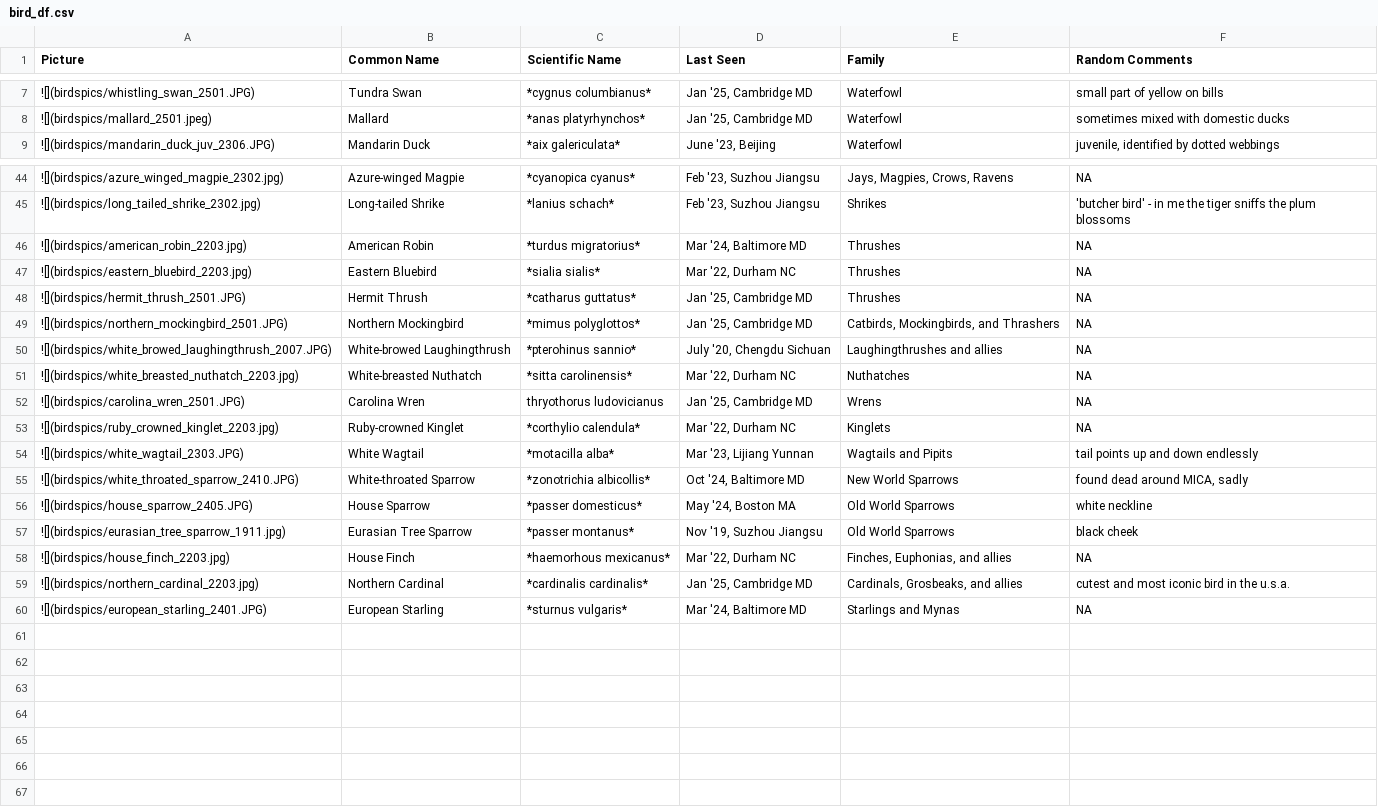
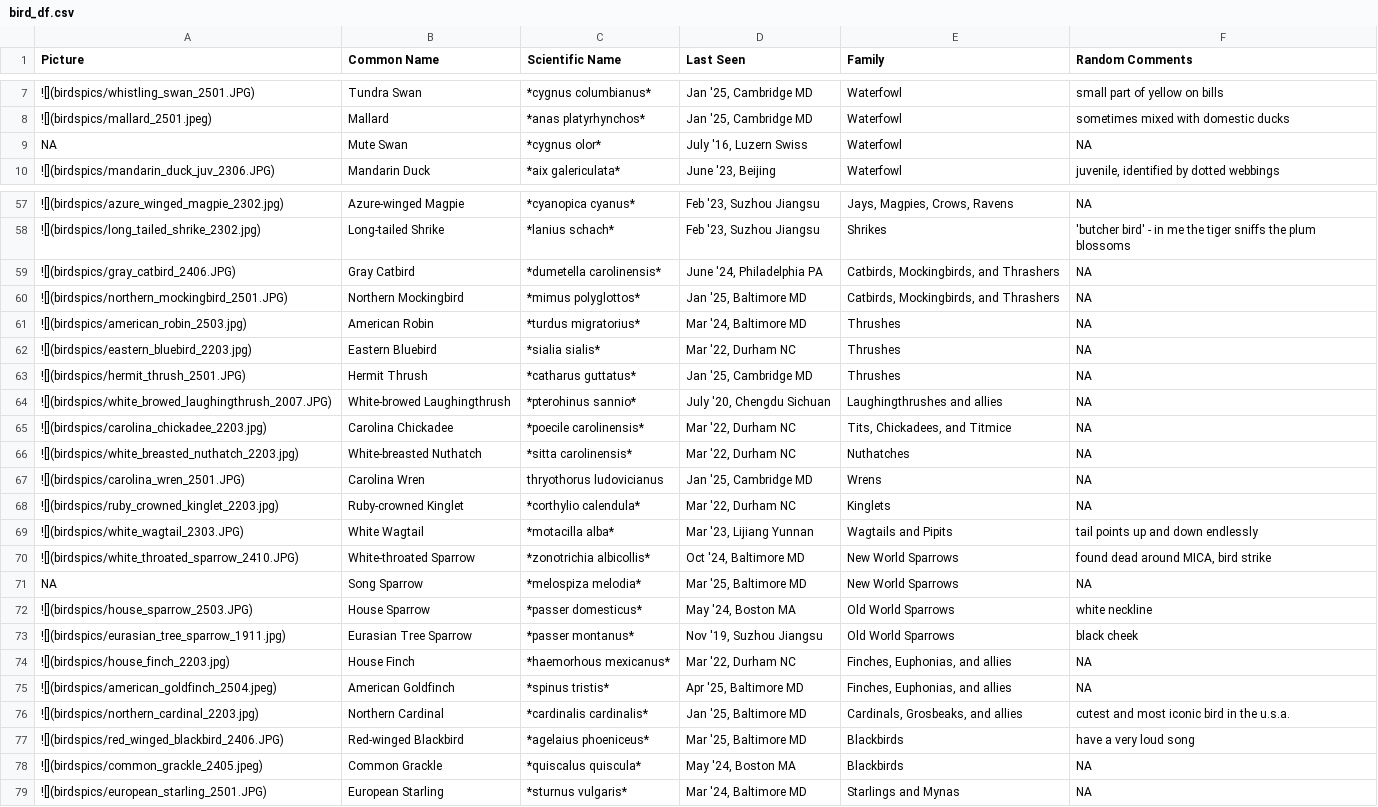
Before and after one commit to yunyi-ru/quarto-blog, a CSV file: projects/all_about_birding/bird_df.csv, drawn as a sheet; only a part is shown, gaps mark what is left out; removed rows and columns are numbered as before the commit, all else as after; the diff covers the shown part only; the diff names each change by its address in the sheet, - before the commit and + after, or states it on an @@ line.

```diff
--- a/projects/all_about_birding/bird_df.csv
+++ b/projects/all_about_birding/bird_df.csv
+row 9: NA | Mute Swan | *cygnus olor* | July '16, Luzern Swiss | Waterfowl | NA
+row 59: ![](birdspics/gray_catbird_2406.JPG) | Gray Catbird | *dumetella carolinensis* | June '24, Philadelphia PA | Catbirds, Mockingbirds, and Thrashers | NA
+row 60: ![](birdspics/northern_mockingbird_2501.JPG) | Northern Mockingbird | *mimus polyglottos* | Jan '25, Baltimore MD | Catbirds, Mockingbirds, and Thrashers | NA
-A61 (Picture): ![](birdspics/american_robin_2203.jpg)
+A61 (Picture): ![](birdspics/american_robin_2503.jpg)
-row 49: ![](birdspics/northern_mockingbird_2501.JPG) | Northern Mockingbird | *mimus polyglottos* | Jan '25, Cambridge MD | Catbirds, Mockingbirds, and Thrashers | NA
+row 65: ![](birdspics/carolina_chickadee_2203.jpg) | Carolina Chickadee | *poecile carolinensis* | Mar '22, Durham NC | Tits, Chickadees, and Titmice | NA
-F70 (Random Comments): found dead around MICA, sadly
+F70 (Random Comments): found dead around MICA, bird strike
+row 71: NA | Song Sparrow | *melospiza melodia* | Mar '25, Baltimore MD | New World Sparrows | NA
-A72 (Picture): ![](birdspics/house_sparrow_2405.JPG)
+A72 (Picture): ![](birdspics/house_sparrow_2503.JPG)
+row 75: ![](birdspics/american_goldfinch_2504.jpeg) | American Goldfinch | *spinus tristis* | Apr '25, Baltimore MD | Finches, Euphonias, and allies | NA
-D76 (Last Seen): Jan '25, Cambridge MD
+D76 (Last Seen): Jan '25, Baltimore MD
+row 77: ![](birdspics/red_winged_blackbird_2406.JPG) | Red-winged Blackbird | *agelaius phoeniceus* | Mar '25, Baltimore MD | Blackbirds | have a very loud song
+row 78: ![](birdspics/common_grackle_2405.jpeg) | Common Grackle | *quiscalus quiscula* | May '24, Boston MA | Blackbirds | NA
-A79 (Picture): ![](birdspics/european_starling_2401.JPG)
+A79 (Picture): ![](birdspics/european_starling_2501.JPG)
```
Also changed, not shown: 12 added rows, 1 moved row and 4 edited cells elsewhere in this file, projects/all_about_birding/bird_markers.csv, 37 other files.
